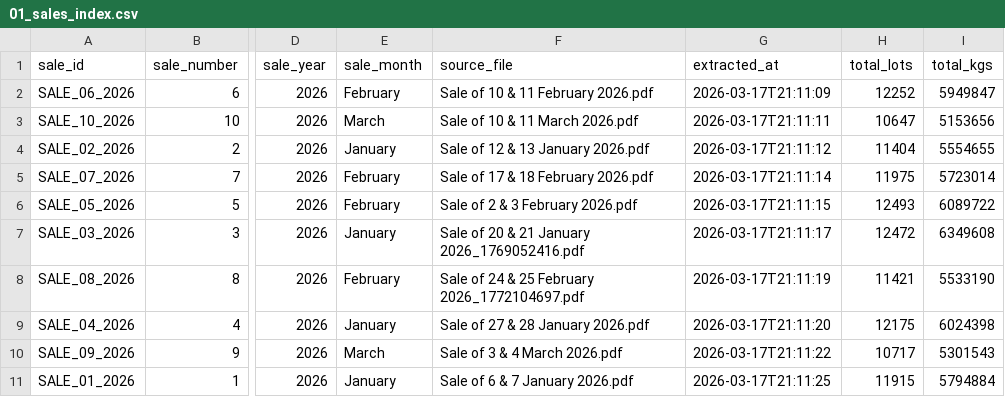
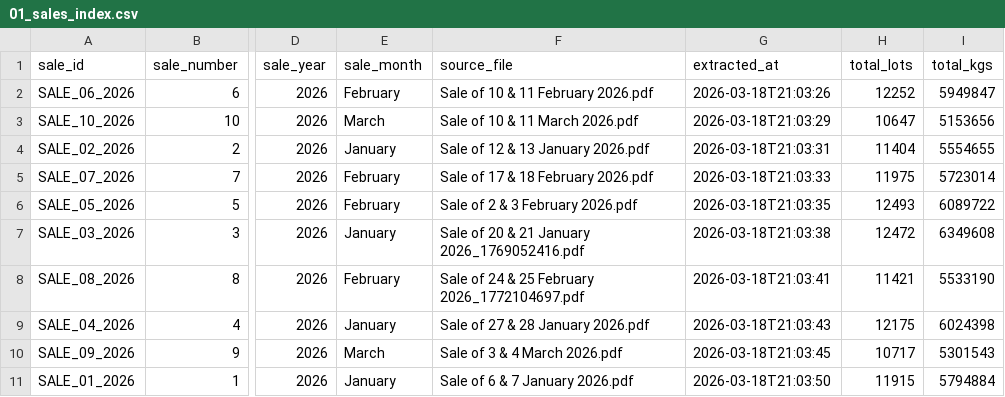
Before and after one commit to hesandism/data-analysis-for-tea-industry, a CSV file: tea_output/01_sales_index.csv, drawn as a sheet; only a part is shown, gaps mark what is left out; the diff names each change by its address in the sheet, - before the commit and + after, or states it on an @@ line.

```diff
--- a/tea_output/01_sales_index.csv
+++ b/tea_output/01_sales_index.csv
-G2 (extracted_at): 2026-03-17T21:11:09
+G2 (extracted_at): 2026-03-18T21:03:26
-G3 (extracted_at): 2026-03-17T21:11:11
+G3 (extracted_at): 2026-03-18T21:03:29
-G4 (extracted_at): 2026-03-17T21:11:12
+G4 (extracted_at): 2026-03-18T21:03:31
-G5 (extracted_at): 2026-03-17T21:11:14
+G5 (extracted_at): 2026-03-18T21:03:33
-G6 (extracted_at): 2026-03-17T21:11:15
+G6 (extracted_at): 2026-03-18T21:03:35
-G7 (extracted_at): 2026-03-17T21:11:17
+G7 (extracted_at): 2026-03-18T21:03:38
-G8 (extracted_at): 2026-03-17T21:11:19
+G8 (extracted_at): 2026-03-18T21:03:41
-G9 (extracted_at): 2026-03-17T21:11:20
+G9 (extracted_at): 2026-03-18T21:03:43
-G10 (extracted_at): 2026-03-17T21:11:22
+G10 (extracted_at): 2026-03-18T21:03:45
-G11 (extracted_at): 2026-03-17T21:11:25
+G11 (extracted_at): 2026-03-18T21:03:50
```
Also changed, not shown: tea_output/08_column_dictionary.csv, 1 other file.
